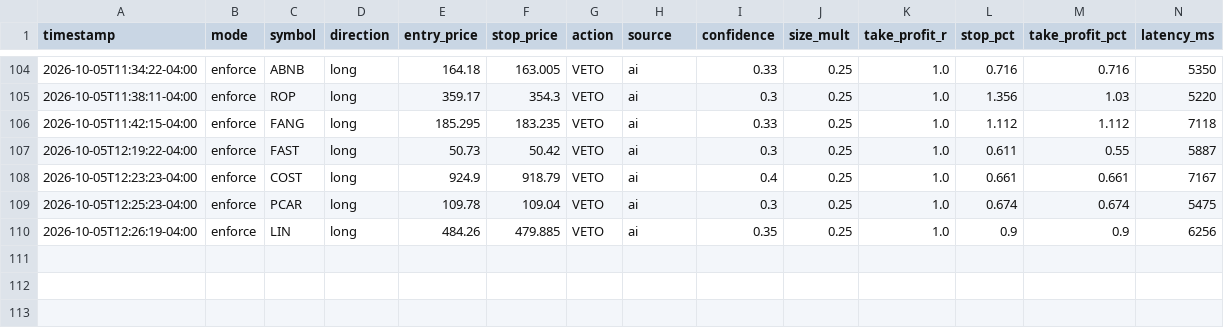
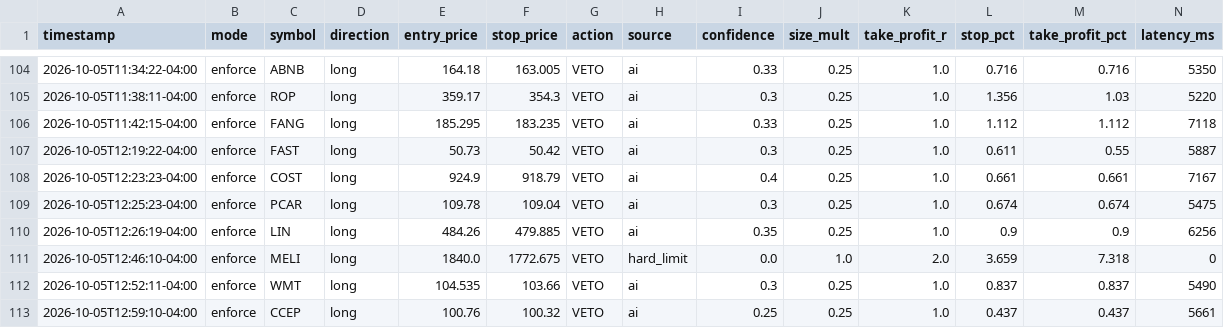
Before and after one commit to patrickobirmingham-eng/POB-CL-DT, a CSV file: ai_decisions.csv, drawn as a sheet; only a part is shown, gaps mark what is left out; rows hold the shown columns only; the diff names each change by its address in the sheet, - before the commit and + after, or states it on an @@ line.

```diff
--- a/ai_decisions.csv
+++ b/ai_decisions.csv
+row 111: 2026-10-05T12:46:10-04:00 | enforce | MELI | long | 1840.0 | 1772.675 | VETO | hard_limit | 0.0 | 1.0 | 2.0 | 3.659 | 7.318 | 0
+row 112: 2026-10-05T12:52:11-04:00 | enforce | WMT | long | 104.535 | 103.66 | VETO | ai | 0.3 | 0.25 | 1.0 | 0.837 | 0.837 | 5490
+row 113: 2026-10-05T12:59:10-04:00 | enforce | CCEP | long | 100.76 | 100.32 | VETO | ai | 0.25 | 0.25 | 1.0 | 0.437 | 0.437 | 5661
```
Also changed, not shown: trade_log.csv, 2 other files.
